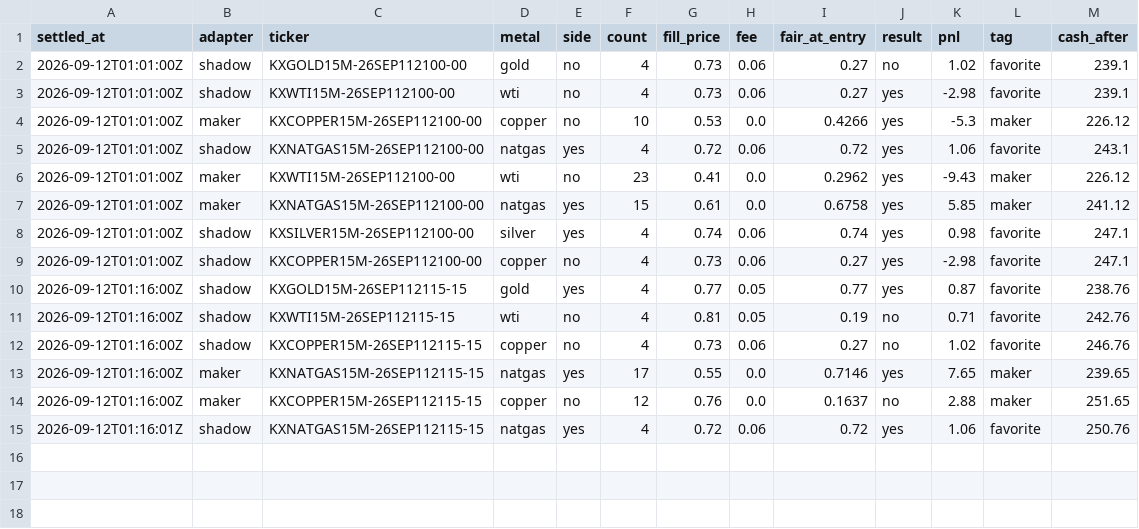
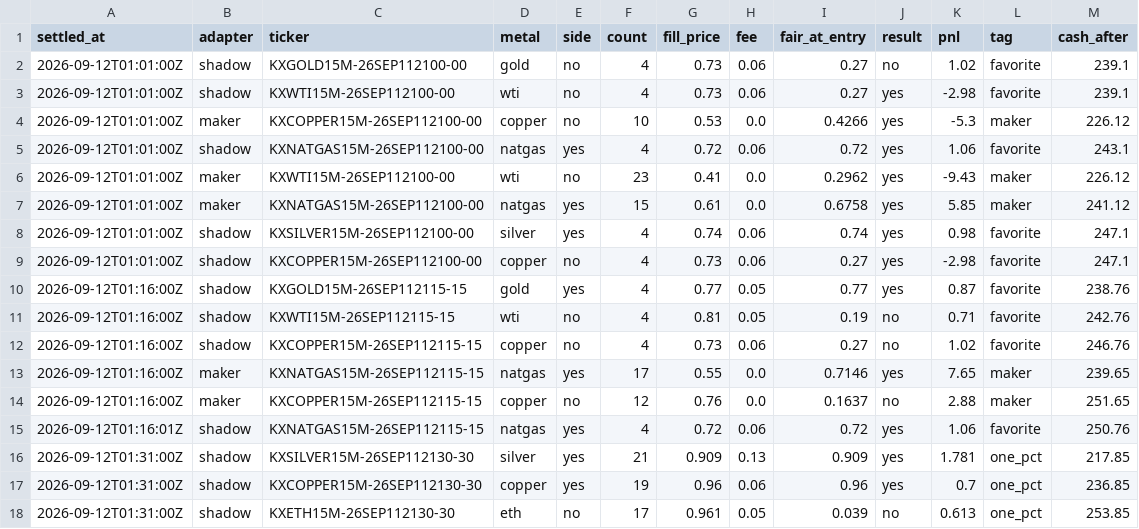
Before and after one commit to vinilpolepalli/quantfirm, a CSV file: state/kalshi_paper_trades.csv, drawn as a sheet; the diff names each change by its address in the sheet, - before the commit and + after, or states it on an @@ line.

```diff
--- a/state/kalshi_paper_trades.csv
+++ b/state/kalshi_paper_trades.csv
+row 16: 2026-09-12T01:31:00Z | shadow | KXSILVER15M-26SEP112130-30 | silver | yes | 21 | 0.909 | 0.13 | 0.909 | yes | 1.781 | one_pct | 217.85
+row 17: 2026-09-12T01:31:00Z | shadow | KXCOPPER15M-26SEP112130-30 | copper | yes | 19 | 0.96 | 0.06 | 0.96 | yes | 0.7 | one_pct | 236.85
+row 18: 2026-09-12T01:31:00Z | shadow | KXETH15M-26SEP112130-30 | eth | no | 17 | 0.961 | 0.05 | 0.039 | no | 0.613 | one_pct | 253.85
```
Also changed, not shown: 3 other files.
